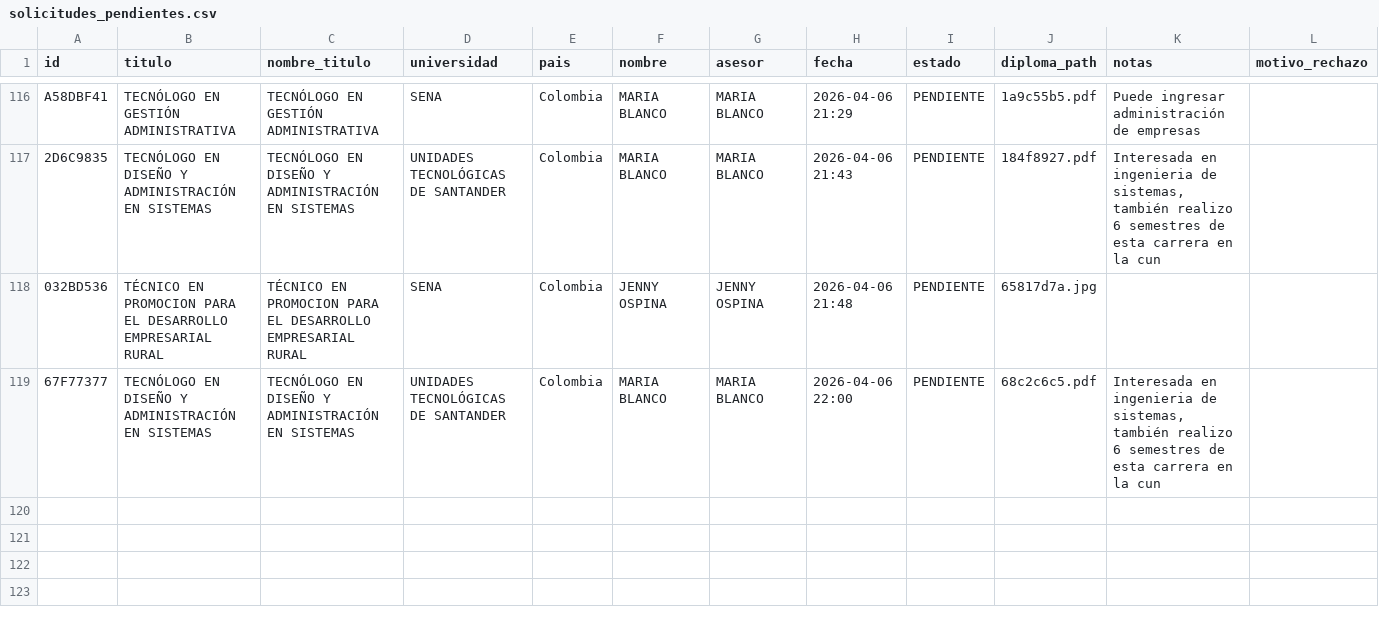
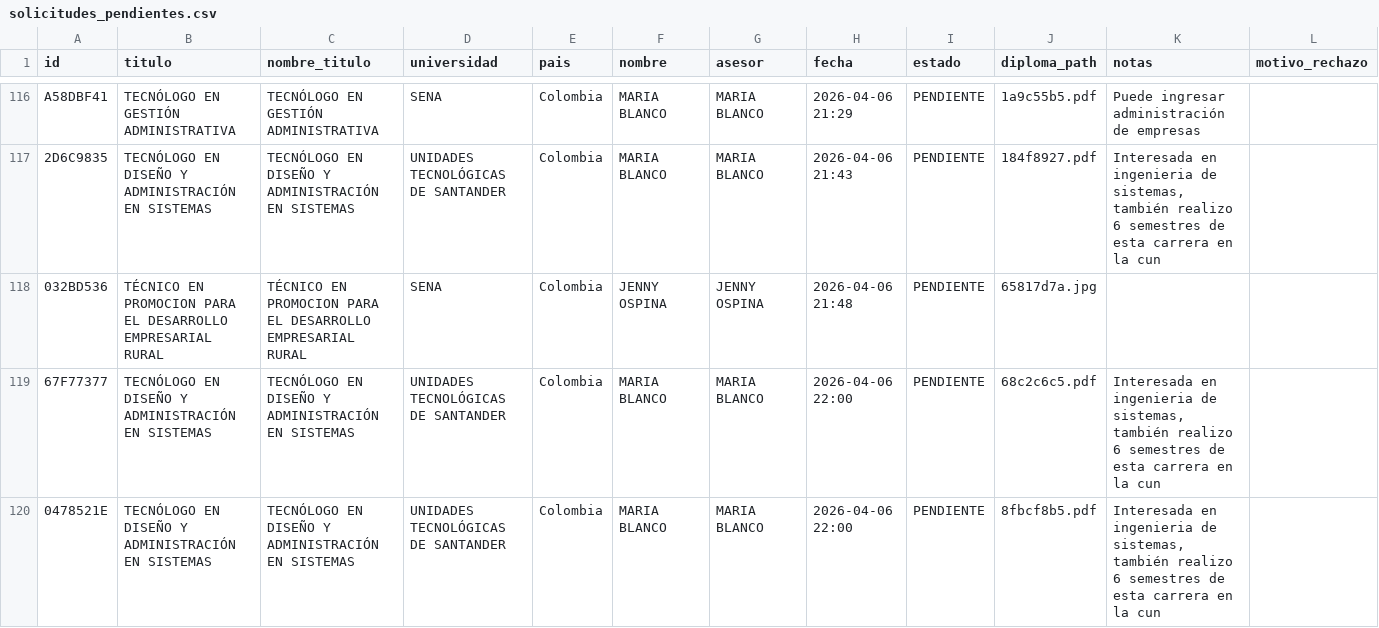
Before and after one commit to usanjosedocumentos-svg/validatitulos, a CSV file: solicitudes_pendientes.csv, drawn as a sheet; only a part is shown, gaps mark what is left out; the diff names each change by its address in the sheet, - before the commit and + after, or states it on an @@ line.

Commit message:
Add: TECNÓLOGO EN DISEÑO Y ADMINISTRACIÓN EN

```diff
--- a/solicitudes_pendientes.csv
+++ b/solicitudes_pendientes.csv
+row 120: 0478521E | TECNÓLOGO EN DISEÑO Y ADMINISTRACIÓN EN SISTEMAS | TECNÓLOGO EN DISEÑO Y ADMINISTRACIÓN EN SISTEMAS | UNIDADES TECNOLÓGICAS DE SANTANDER | Colombia | MARIA BLANCO | MARIA BLANCO | 2026-04-06 22:00 | PENDIENTE | 8fbcf8b5.pdf | Interesada en ingenieria de sistemas, también realizo 6 semestres de esta carrera en la cun
```
